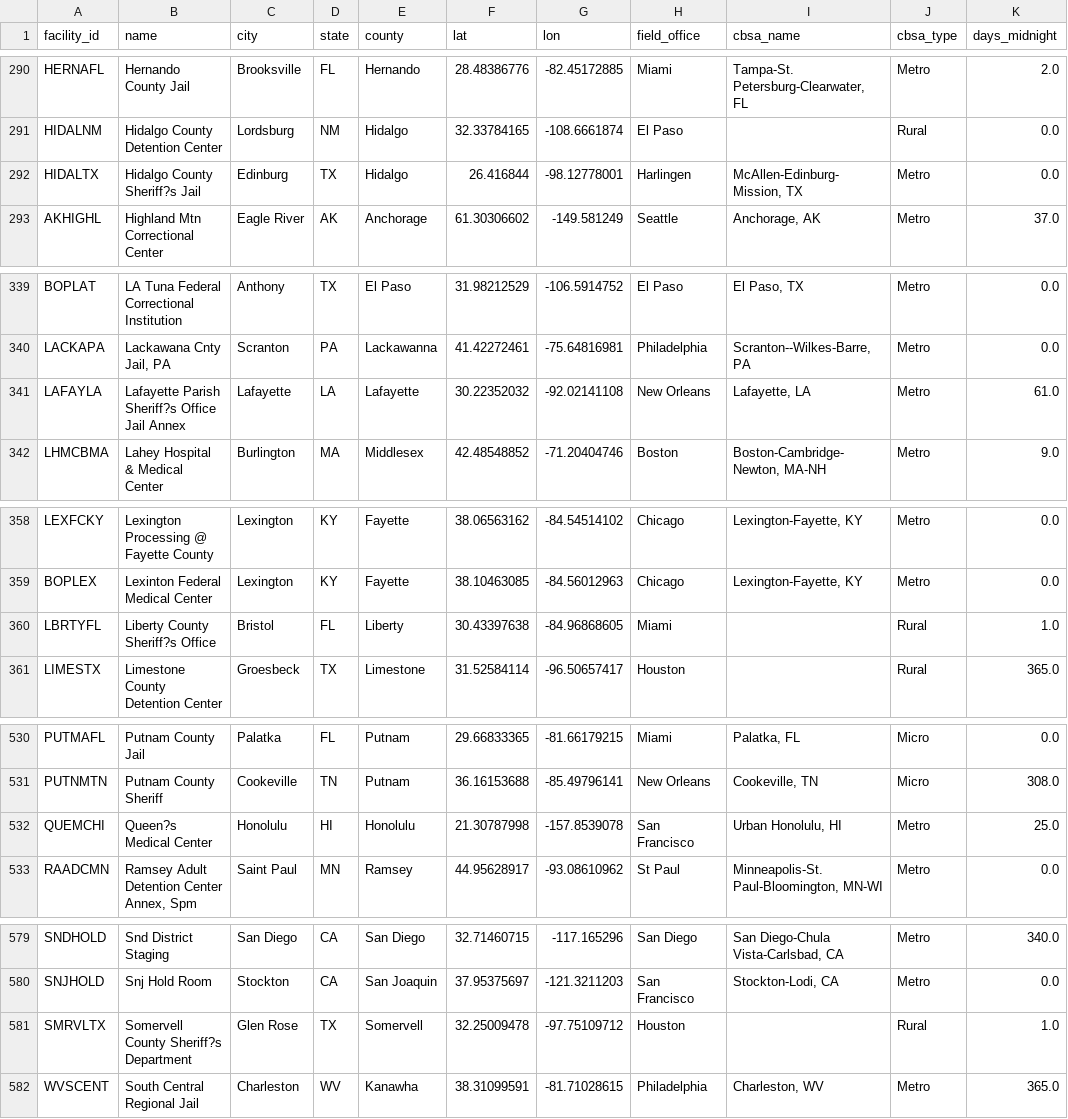
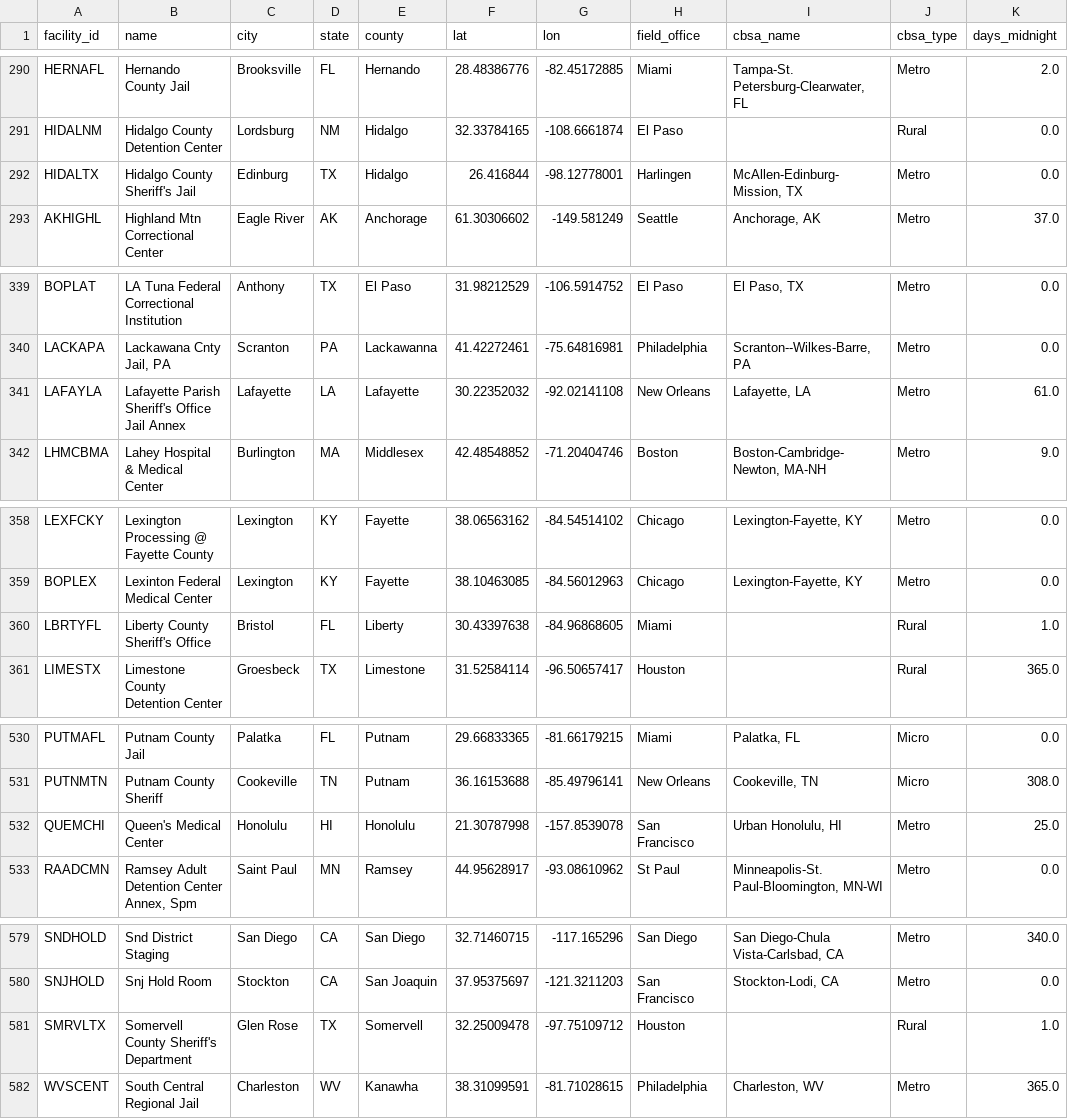
Before and after one commit to leregle/map673-nice-sleep, a CSV file: data/facilities_avg_conv_clean.csv, drawn as a sheet; only a part is shown, gaps mark what is left out; the diff covers the shown part only; the diff names each change by its address in the sheet, - before the commit and + after, or states it on an @@ line.

```diff
--- a/data/facilities_avg_conv_clean.csv
+++ b/data/facilities_avg_conv_clean.csv
-B292 (name): Hidalgo County Sheriff?s Jail
+B292 (name): Hidalgo County Sheriff's Jail
-B341 (name): Lafayette Parish Sheriff?s Office Jail Annex
+B341 (name): Lafayette Parish Sheriff's Office Jail Annex
-B360 (name): Liberty County Sheriff?s Office
+B360 (name): Liberty County Sheriff's Office
-B532 (name): Queen?s Medical Center
+B532 (name): Queen's Medical Center
-B581 (name): Somervell County Sheriff?s Department
+B581 (name): Somervell County Sheriff's Department
```
Also changed, not shown: 12 edited cells elsewhere in this file, 1 other file.
